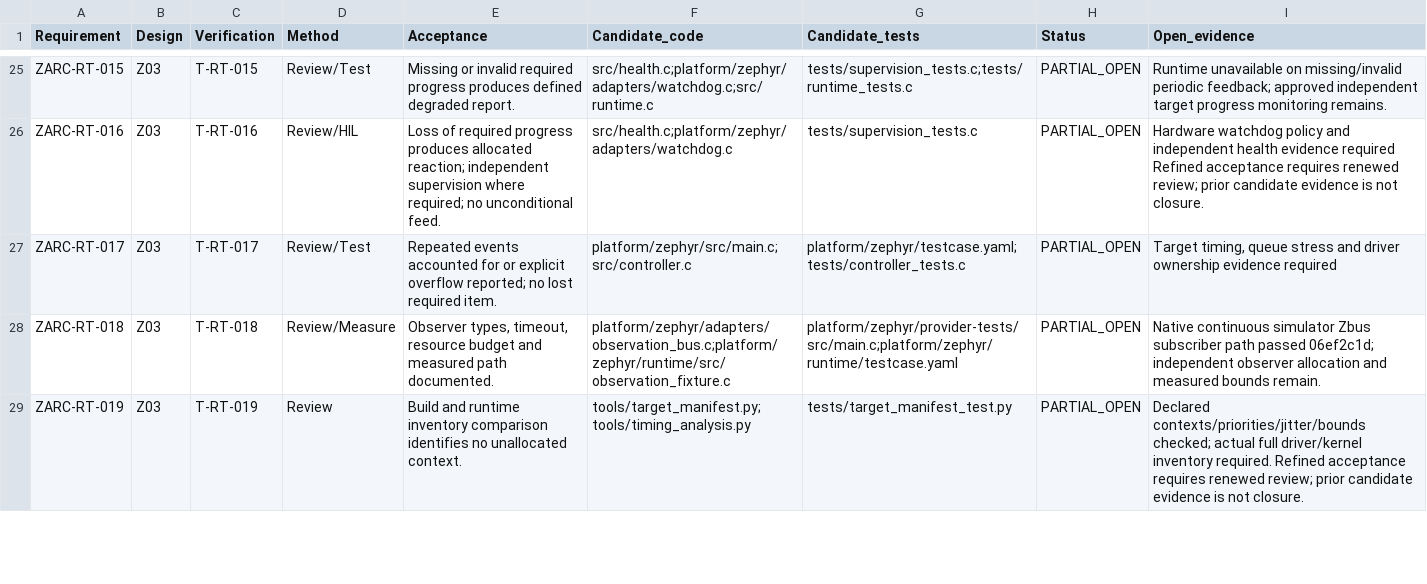
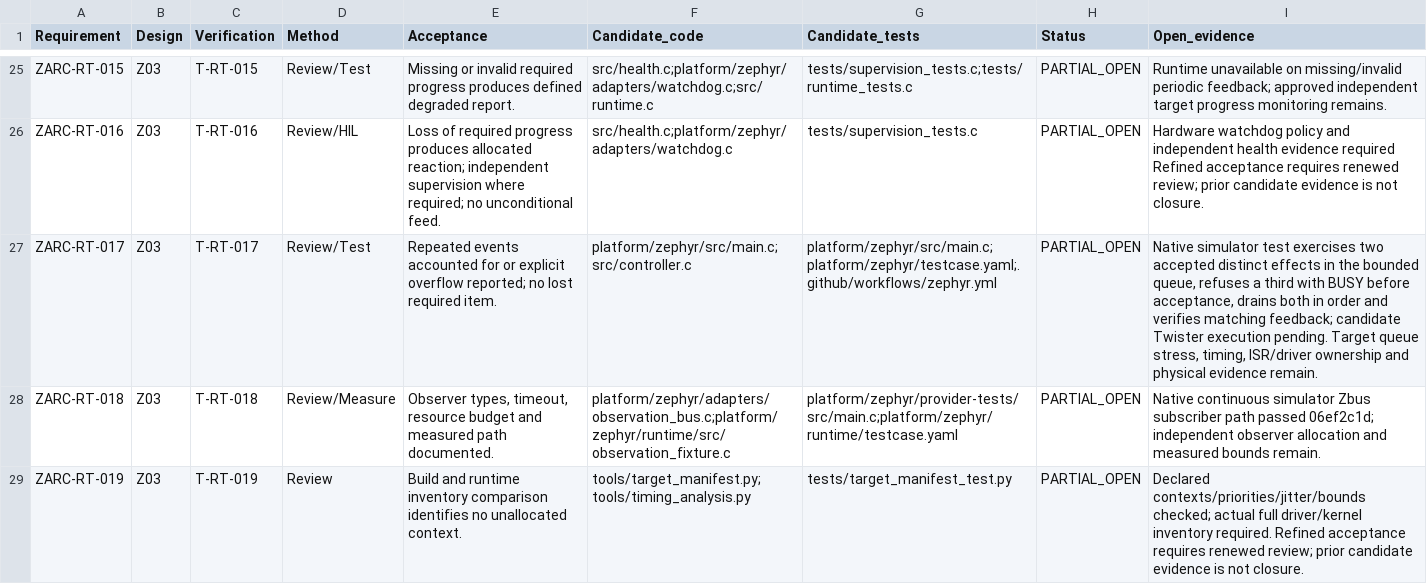
Before and after one commit to susmithmrm/ZARC, a CSV file: docs/REQUIREMENT-TRACE.csv, drawn as a sheet; only a part is shown, gaps mark what is left out.

Commit message:
Test bounded Zephyr event occurrence accounting

```diff
--- a/docs/REQUIREMENT-TRACE.csv
+++ b/docs/REQUIREMENT-TRACE.csv
@@ -26,3 +26,3 @@
 "ZARC-RT-016","Z03","T-RT-016","Review/HIL","Loss of required progress produces allocated reaction; independent supervision where required; no unconditional feed.","src/health.c;platform/zephyr/adapters/watchdog.c","tests/supervision_tests.c","PARTIAL_OPEN","Hardware watchdog policy and independent health evidence required Refined acceptance requires renewed review; prior candidate evidence is not closure."
-"ZARC-RT-017","Z03","T-RT-017","Review/Test","Repeated events accounted for or explicit overflow reported; no lost required item.","platform/zephyr/src/main.c;src/controller.c","platform/zephyr/testcase.yaml;tests/controller_tests.c","PARTIAL_OPEN","Target timing, queue stress and driver ownership evidence required"
+"ZARC-RT-017","Z03","T-RT-017","Review/Test","Repeated events accounted for or explicit overflow reported; no lost required item.","platform/zephyr/src/main.c;src/controller.c","platform/zephyr/src/main.c;platform/zephyr/testcase.yaml;.github/workflows/zephyr.yml","PARTIAL_OPEN","Native simulator test exercises two accepted distinct effects in the bounded queue, refuses a third with BUSY before acceptance, drains both in order and verifies matching feedback; candidate Twister execution pending. Target queue stress, timing, ISR/driver ownership and physical evidence remain."
 "ZARC-RT-018","Z03","T-RT-018","Review/Measure","Observer types, timeout, resource budget and measured path documented.","platform/zephyr/adapters/observation_bus.c;platform/zephyr/runtime/src/observation_fixture.c","platform/zephyr/provider-tests/src/main.c;platform/zephyr/runtime/testcase.yaml","PARTIAL_OPEN","Native continuous simulator Zbus subscriber path passed 06ef2c1d; independent observer allocation and measured bounds remain."
```
Also changed, not shown: 1 other file.
